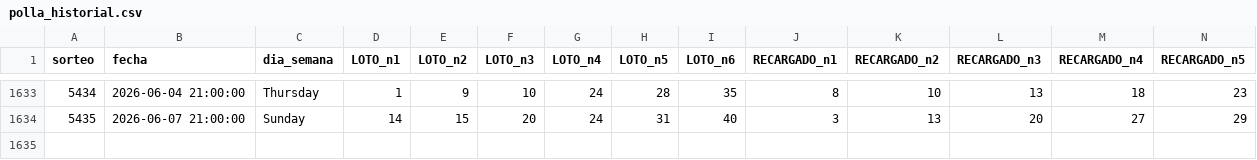
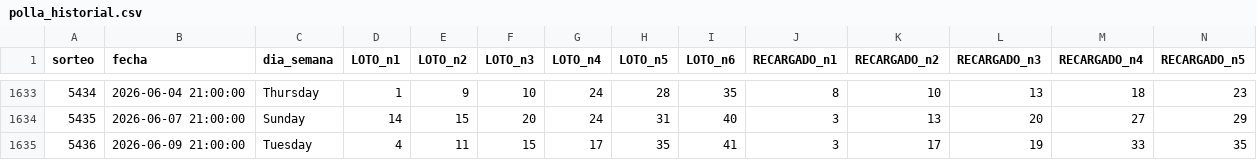
Before and after one commit to GaboAzorin/kin-lo, a CSV file: data/polla_historial.csv, drawn as a sheet; only a part is shown, gaps mark what is left out; rows hold the shown columns only; the diff names each change by its address in the sheet, - before the commit and + after, or states it on an @@ line.

```diff
--- a/data/polla_historial.csv
+++ b/data/polla_historial.csv
+row 1635: 5436 | 2026-06-09 21:00:00 | Tuesday | 4 | 11 | 15 | 17 | 35 | 41 | 3 | 17 | 19 | 33 | 35
```
Also changed, not shown: data/suggestions_history.csv, 7 other files.
